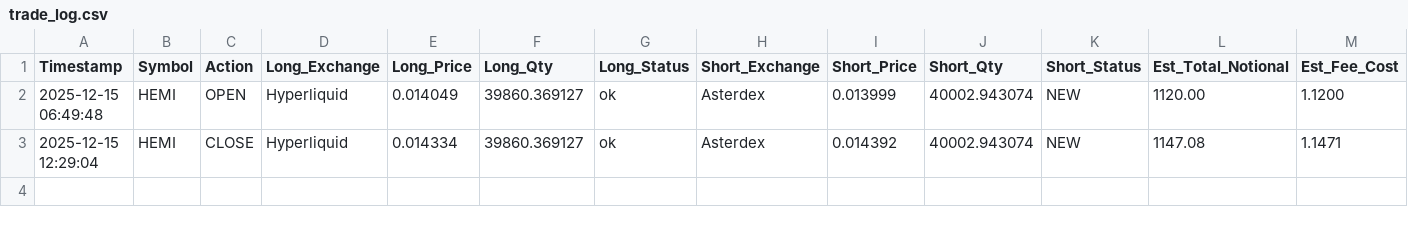
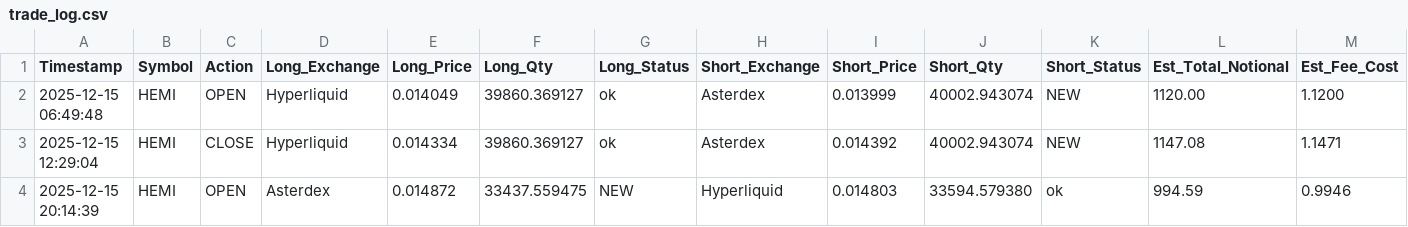
Before and after one commit to spinsnake/crypto-fundingrate-arbitrage, a CSV file: logs/trade_log.csv, drawn as a sheet.

```diff
--- a/logs/trade_log.csv
+++ b/logs/trade_log.csv
@@ -3 +3,2 @@ Timestamp,Symbol,Action,Long_Exchange,Long_Price,Long_Qty,Long_Status,Short_Exch
 2025-12-15 12:29:04,HEMI,CLOSE,Hyperliquid,0.014334,39860.369127,ok,Asterdex,0.014392,40002.943074,NEW,1147.08,1.1471
+2025-12-15 20:14:39,HEMI,OPEN,Asterdex,0.014872,33437.559475,NEW,Hyperliquid,0.014803,33594.579380,ok,994.59,0.9946
```
Also changed, not shown: 7 other files.
